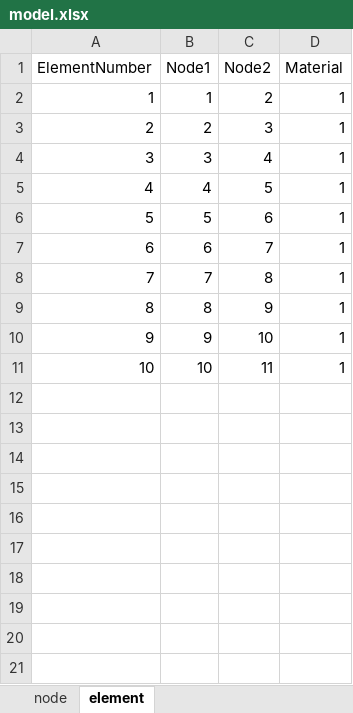
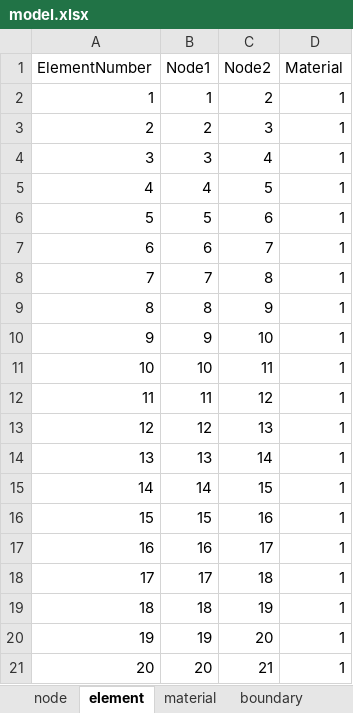
Before and after one commit to liangsihuang/FEM, an Excel workbook: NewtonRaphson/model.xlsx, sheet element, drawn as a sheet; values as stored, in another font and other column widths than the file's, no borders; the diff names each change by its address in the sheet, - before the commit and + after, or states it on an @@ line.

```diff
--- a/NewtonRaphson/model.xlsx (sheet element)
+++ b/NewtonRaphson/model.xlsx (sheet element)
+sheet tab: material
+sheet tab: boundary
+row 12: 11 | 11 | 12 | 1
+row 13: 12 | 12 | 13 | 1
+row 14: 13 | 13 | 14 | 1
+row 15: 14 | 14 | 15 | 1
+row 16: 15 | 15 | 16 | 1
+row 17: 16 | 16 | 17 | 1
+row 18: 17 | 17 | 18 | 1
+row 19: 18 | 18 | 19 | 1
+row 20: 19 | 19 | 20 | 1
+row 21: 20 | 20 | 21 | 1
```
Also changed, not shown: sheet node, other sheet tabs, 4 other files.
